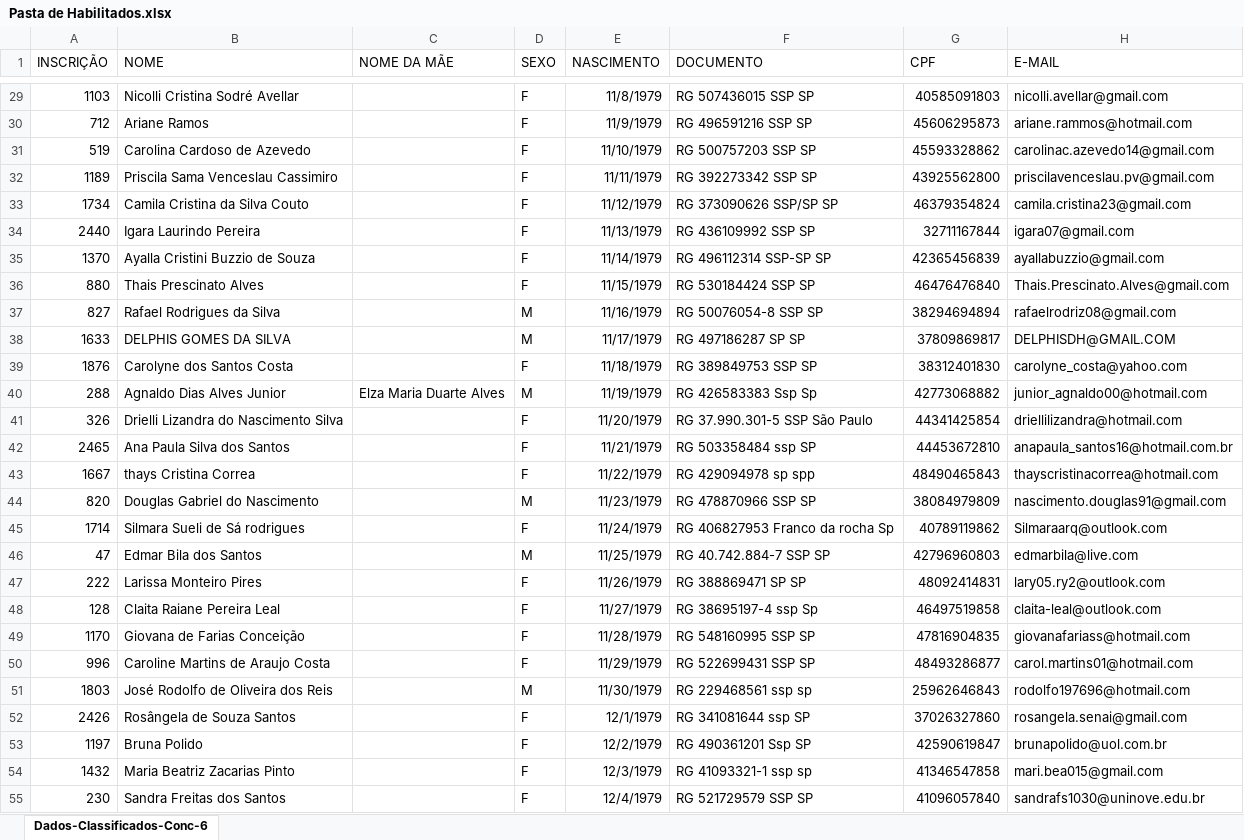
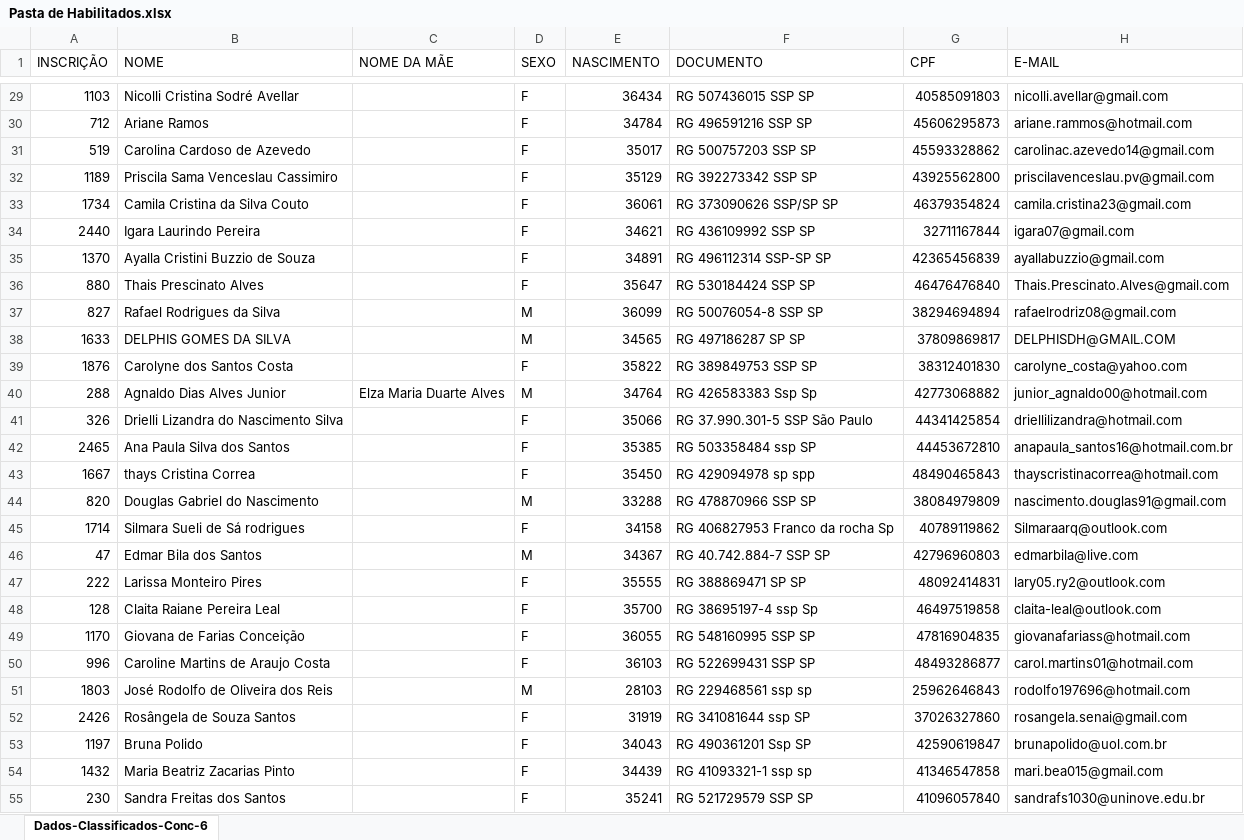
Before and after one commit to AlessandroSilveira/SistemaConvocacao, an Excel workbook: SisConv/src/SisConvDocs/Pasta de Habilitados.xlsx, sheet Dados-Classificados-Conc-6, drawn as a sheet; only a part is shown, gaps mark what is left out; values as stored, in another font and other column widths than the file's, no borders; the diff covers the shown part only; the diff names each change by its address in the sheet, - before the commit and + after, or states it on an @@ line.

```diff
--- a/SisConv/src/SisConvDocs/Pasta de Habilitados.xlsx (sheet Dados-Classificados-Conc-6)
+++ b/SisConv/src/SisConvDocs/Pasta de Habilitados.xlsx (sheet Dados-Classificados-Conc-6)
-E29 (NASCIMENTO): 11/8/1979
+E29 (NASCIMENTO): 36434
-E30 (NASCIMENTO): 11/9/1979
+E30 (NASCIMENTO): 34784
-E31 (NASCIMENTO): 11/10/1979
+E31 (NASCIMENTO): 35017
-E32 (NASCIMENTO): 11/11/1979
+E32 (NASCIMENTO): 35129
-E33 (NASCIMENTO): 11/12/1979
+E33 (NASCIMENTO): 36061
-E34 (NASCIMENTO): 11/13/1979
+E34 (NASCIMENTO): 34621
-E35 (NASCIMENTO): 11/14/1979
+E35 (NASCIMENTO): 34891
-E36 (NASCIMENTO): 11/15/1979
+E36 (NASCIMENTO): 35647
-E37 (NASCIMENTO): 11/16/1979
+E37 (NASCIMENTO): 36099
-E38 (NASCIMENTO): 11/17/1979
+E38 (NASCIMENTO): 34565
-E39 (NASCIMENTO): 11/18/1979
+E39 (NASCIMENTO): 35822
-E40 (NASCIMENTO): 11/19/1979
+E40 (NASCIMENTO): 34764
-E41 (NASCIMENTO): 11/20/1979
+E41 (NASCIMENTO): 35066
-E42 (NASCIMENTO): 11/21/1979
+E42 (NASCIMENTO): 35385
-E43 (NASCIMENTO): 11/22/1979
+E43 (NASCIMENTO): 35450
-E44 (NASCIMENTO): 11/23/1979
+E44 (NASCIMENTO): 33288
-E45 (NASCIMENTO): 11/24/1979
+E45 (NASCIMENTO): 34158
-E46 (NASCIMENTO): 11/25/1979
+E46 (NASCIMENTO): 34367
-E47 (NASCIMENTO): 11/26/1979
+E47 (NASCIMENTO): 35555
-E48 (NASCIMENTO): 11/27/1979
+E48 (NASCIMENTO): 35700
-E49 (NASCIMENTO): 11/28/1979
+E49 (NASCIMENTO): 36055
-E50 (NASCIMENTO): 11/29/1979
+E50 (NASCIMENTO): 36103
-E51 (NASCIMENTO): 11/30/1979
+E51 (NASCIMENTO): 28103
-E52 (NASCIMENTO): 12/1/1979
+E52 (NASCIMENTO): 31919
-E53 (NASCIMENTO): 12/2/1979
+E53 (NASCIMENTO): 34043
-E54 (NASCIMENTO): 12/3/1979
+E54 (NASCIMENTO): 34439
-E55 (NASCIMENTO): 12/4/1979
+E55 (NASCIMENTO): 35241
```
Also changed, not shown: 588 edited cells elsewhere in this sheet, 51 other files.
